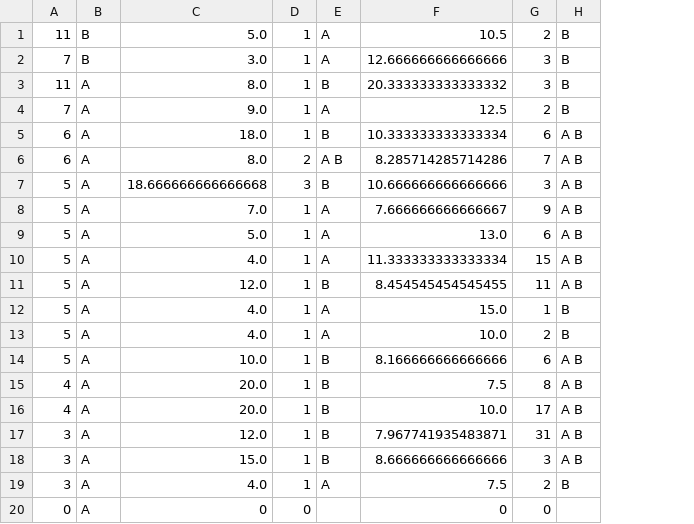
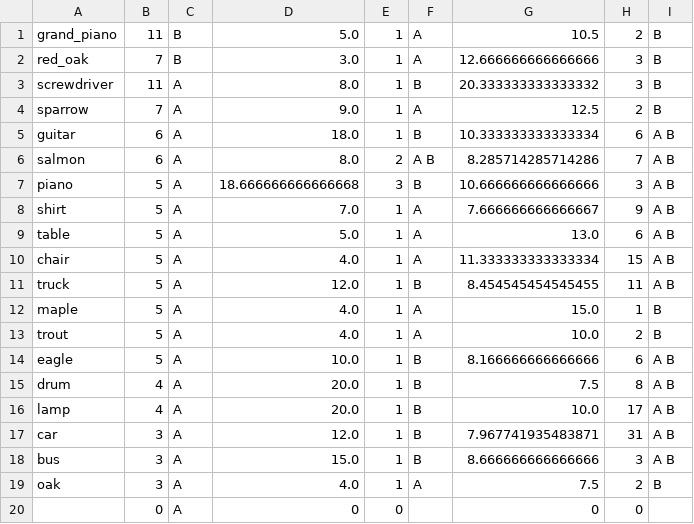
Before and after one commit to hungminhtran/caculate-readability-by-wordnet, a CSV file: output/blw-table-1.csv, drawn as a sheet; the diff names each change by its address in the sheet, - before the commit and + after, or states it on an @@ line.

```diff
--- a/output/blw-table-1.csv
+++ b/output/blw-table-1.csv
+column A, rows 1-19: grand_piano | red_oak | screwdriver | sparrow | guitar | salmon | piano | shirt | table | chair | truck | maple | trout | eagle | drum | lamp | car | bus | oak
```
Also changed, not shown: output/300-freq-table-1.csv, 1 other file.
